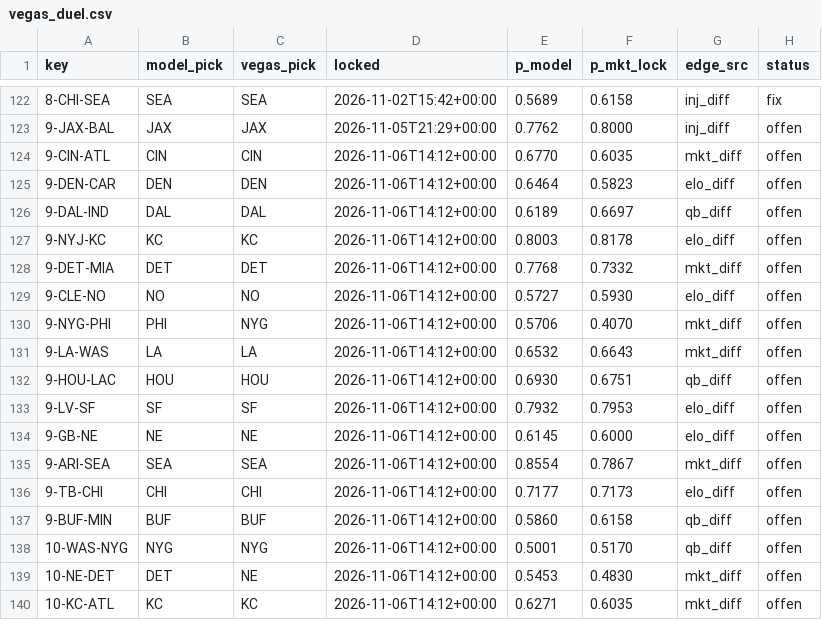
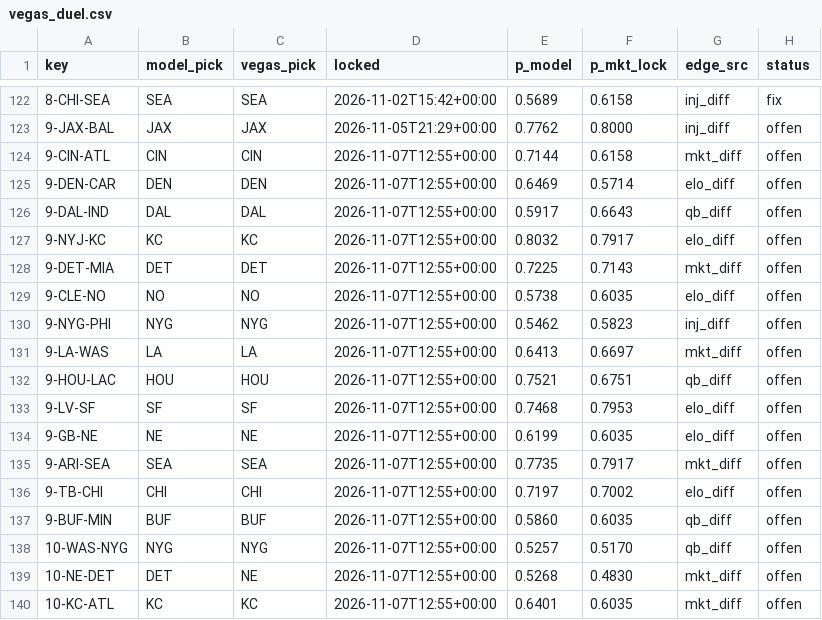
Before and after one commit to Cako18/gridiron-data, a CSV file: data/vegas_duel.csv, drawn as a sheet; only a part is shown, gaps mark what is left out; the diff covers the shown part only.

```diff
--- a/data/vegas_duel.csv
+++ b/data/vegas_duel.csv
@@ -123,18 +123,18 @@ key,model_pick,vegas_pick,locked,p_model,p_mkt_lock,edge_src,status
 9-JAX-BAL,JAX,JAX,2026-11-05T21:29+00:00,0.7762,0.8000,inj_diff,offen
-9-CIN-ATL,CIN,CIN,2026-11-06T14:12+00:00,0.6770,0.6035,mkt_diff,offen
-9-DEN-CAR,DEN,DEN,2026-11-06T14:12+00:00,0.6464,0.5823,elo_diff,offen
-9-DAL-IND,DAL,DAL,2026-11-06T14:12+00:00,0.6189,0.6697,qb_diff,offen
-9-NYJ-KC,KC,KC,2026-11-06T14:12+00:00,0.8003,0.8178,elo_diff,offen
-9-DET-MIA,DET,DET,2026-11-06T14:12+00:00,0.7768,0.7332,mkt_diff,offen
-9-CLE-NO,NO,NO,2026-11-06T14:12+00:00,0.5727,0.5930,elo_diff,offen
-9-NYG-PHI,PHI,NYG,2026-11-06T14:12+00:00,0.5706,0.4070,mkt_diff,offen
-9-LA-WAS,LA,LA,2026-11-06T14:12+00:00,0.6532,0.6643,mkt_diff,offen
-9-HOU-LAC,HOU,HOU,2026-11-06T14:12+00:00,0.6930,0.6751,qb_diff,offen
-9-LV-SF,SF,SF,2026-11-06T14:12+00:00,0.7932,0.7953,elo_diff,offen
-9-GB-NE,NE,NE,2026-11-06T14:12+00:00,0.6145,0.6000,elo_diff,offen
-9-ARI-SEA,SEA,SEA,2026-11-06T14:12+00:00,0.8554,0.7867,mkt_diff,offen
-9-TB-CHI,CHI,CHI,2026-11-06T14:12+00:00,0.7177,0.7173,elo_diff,offen
-9-BUF-MIN,BUF,BUF,2026-11-06T14:12+00:00,0.5860,0.6158,qb_diff,offen
-10-WAS-NYG,NYG,NYG,2026-11-06T14:12+00:00,0.5001,0.5170,qb_diff,offen
-10-NE-DET,DET,NE,2026-11-06T14:12+00:00,0.5453,0.4830,mkt_diff,offen
-10-KC-ATL,KC,KC,2026-11-06T14:12+00:00,0.6271,0.6035,mkt_diff,offen
+9-CIN-ATL,CIN,CIN,2026-11-07T12:55+00:00,0.7144,0.6158,mkt_diff,offen
+9-DEN-CAR,DEN,DEN,2026-11-07T12:55+00:00,0.6469,0.5714,elo_diff,offen
+9-DAL-IND,DAL,DAL,2026-11-07T12:55+00:00,0.5917,0.6643,qb_diff,offen
+9-NYJ-KC,KC,KC,2026-11-07T12:55+00:00,0.8032,0.7917,elo_diff,offen
+9-DET-MIA,DET,DET,2026-11-07T12:55+00:00,0.7225,0.7143,mkt_diff,offen
+9-CLE-NO,NO,NO,2026-11-07T12:55+00:00,0.5738,0.6035,elo_diff,offen
+9-NYG-PHI,NYG,NYG,2026-11-07T12:55+00:00,0.5462,0.5823,inj_diff,offen
+9-LA-WAS,LA,LA,2026-11-07T12:55+00:00,0.6413,0.6697,mkt_diff,offen
+9-HOU-LAC,HOU,HOU,2026-11-07T12:55+00:00,0.7521,0.6751,qb_diff,offen
+9-LV-SF,SF,SF,2026-11-07T12:55+00:00,0.7468,0.7953,elo_diff,offen
+9-GB-NE,NE,NE,2026-11-07T12:55+00:00,0.6199,0.6035,elo_diff,offen
+9-ARI-SEA,SEA,SEA,2026-11-07T12:55+00:00,0.7735,0.7917,mkt_diff,offen
+9-TB-CHI,CHI,CHI,2026-11-07T12:55+00:00,0.7197,0.7002,elo_diff,offen
+9-BUF-MIN,BUF,BUF,2026-11-07T12:55+00:00,0.5860,0.6035,qb_diff,offen
+10-WAS-NYG,NYG,NYG,2026-11-07T12:55+00:00,0.5257,0.5170,qb_diff,offen
+10-NE-DET,DET,NE,2026-11-07T12:55+00:00,0.5268,0.4830,mkt_diff,offen
+10-KC-ATL,KC,KC,2026-11-07T12:55+00:00,0.6401,0.6035,mkt_diff,offen
```
Also changed, not shown: 25 edited cells elsewhere in this file, data/elo_history.csv, data/frueh_protokoll.csv, 5 other files.
